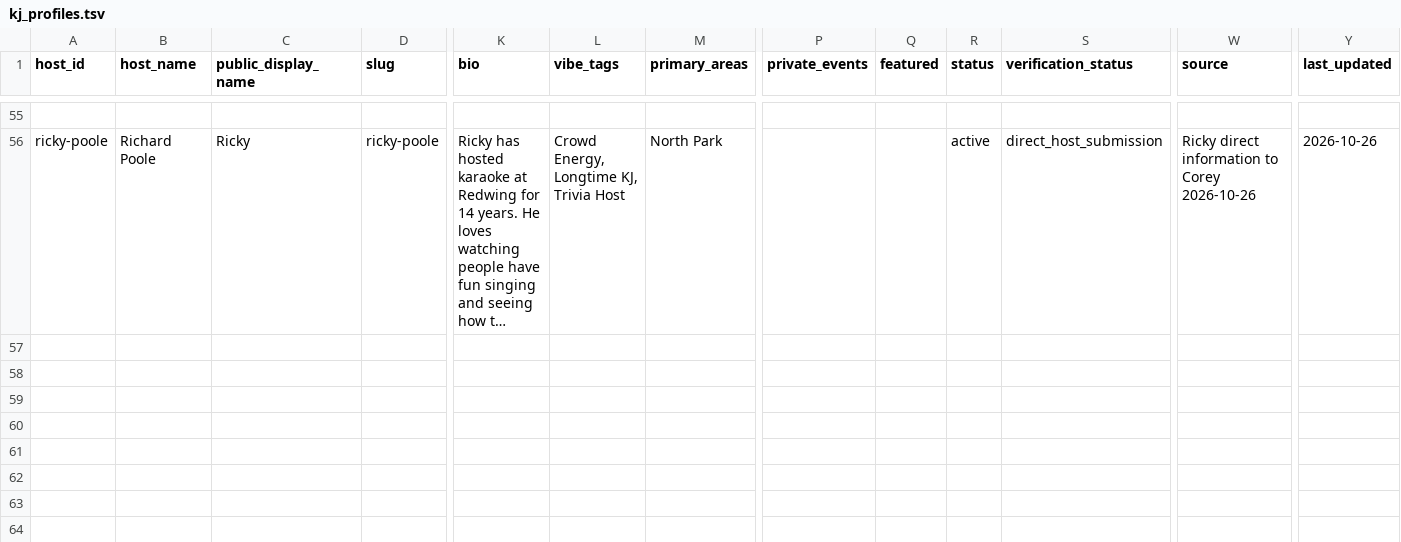
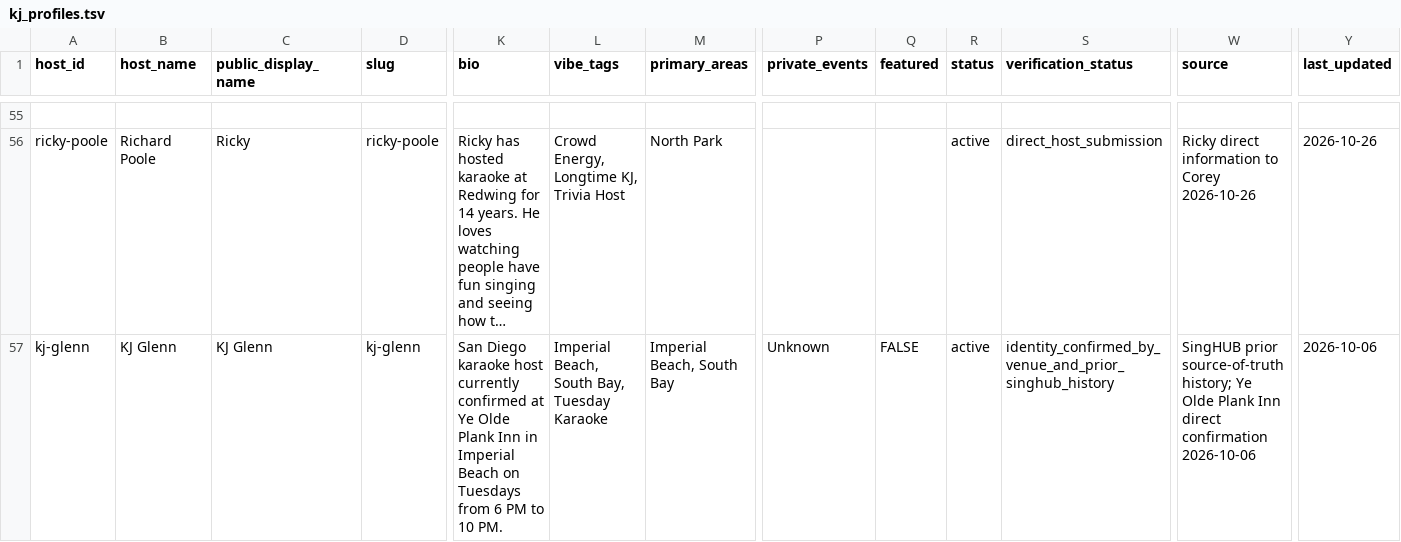
Before and after one commit to whiteinkcreates/singhub, a TSV file: public/data/kj_profiles.tsv, drawn as a sheet; only a part is shown, gaps mark what is left out; long unchanged cells end in …; rows hold the shown columns only; the diff names each change by its address in the sheet, - before the commit and + after, or states it on an @@ line.

Commit message:
Sync verified KJ Glenn record to fallback TSV (#480)

```diff
--- a/public/data/kj_profiles.tsv
+++ b/public/data/kj_profiles.tsv
+row 57: kj-glenn | KJ Glenn | KJ Glenn | kj-glenn | San Diego karaoke host currently confirmed at Ye Olde Plank Inn in Imperial Beach on Tuesdays from 6 PM to 10 PM. | Imperial Beach, South Bay, Tuesday Karaoke | Imperial Beach, South Bay | Unknown | FALSE | active | identity_confirmed_by_venue_and_prior_singhub_history | SingHUB prior source-of-truth history; Ye Olde Plank Inn direct confirmation 2026-10-06 | 2026-10-06
```
